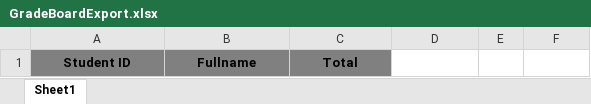
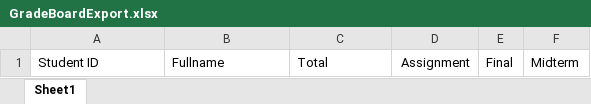
Before and after one commit to trancuongITUS/PTUDWNC_20_3, an Excel workbook: Source/server/src/templates/GradeBoardExport.xlsx, sheet Sheet1, drawn as a sheet; values as stored, in another font and other column widths than the file's, no borders; the diff names each change by its address in the sheet, - before the commit and + after, or states it on an @@ line.

```diff
--- a/Source/server/src/templates/GradeBoardExport.xlsx (sheet Sheet1)
+++ b/Source/server/src/templates/GradeBoardExport.xlsx (sheet Sheet1)
@@ A1:C1 fill: #808080 → none, bold: on → off, alignment: center → left @@
-D1: (empty)
+D1: Assignment
-E1: (empty)
+E1: Final
-F1: (empty)
+F1: Midterm
```
Also changed, not shown: 18 other files.
